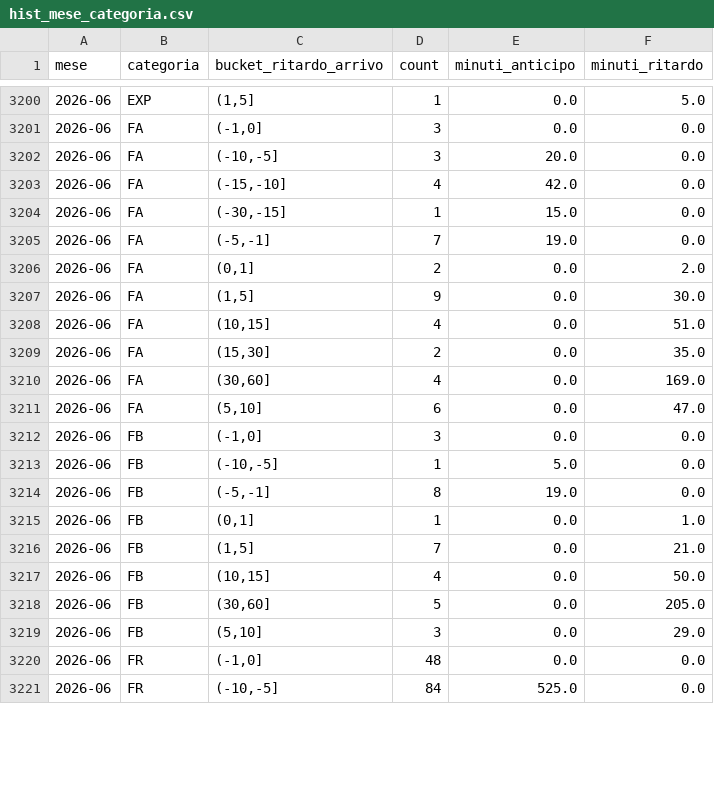
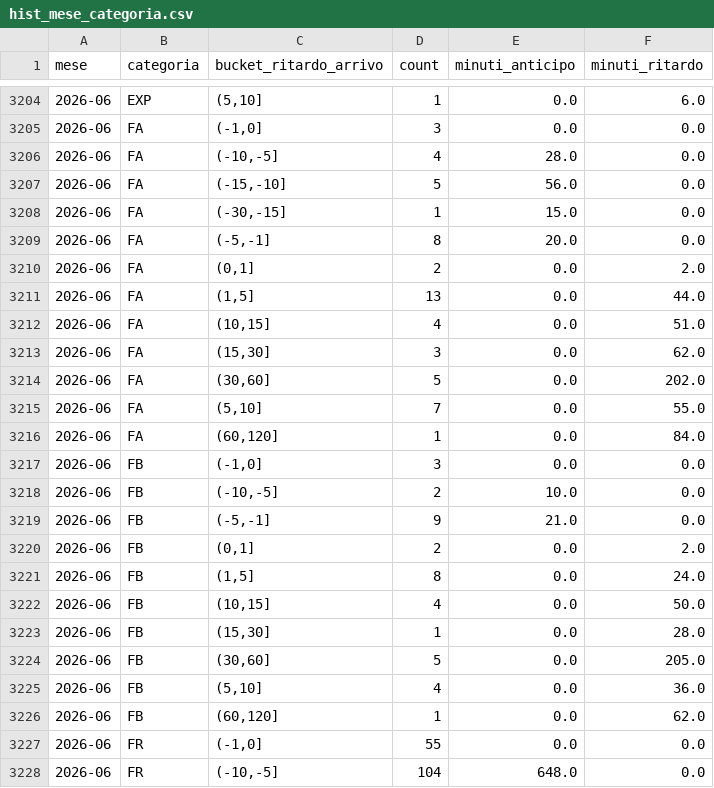
Before and after one commit to DrElegantia/trainstats-dashboard-test, a CSV file: data/gold/hist_mese_categoria.csv, drawn as a sheet; only a part is shown, gaps mark what is left out; the diff covers the shown part only.

```diff
--- a/data/gold/hist_mese_categoria.csv
+++ b/data/gold/hist_mese_categoria.csv
@@ -3200,22 +3204,25 @@ mese,categoria,bucket_ritardo_arrivo,count,minuti_anticipo,minuti_ritardo
-2026-06,EXP,"(1,5]",1,0.0,5.0
+2026-06,EXP,"(5,10]",1,0.0,6.0
 2026-06,FA,"(-1,0]",3,0.0,0.0
-2026-06,FA,"(-10,-5]",3,20.0,0.0
-2026-06,FA,"(-15,-10]",4,42.0,0.0
+2026-06,FA,"(-10,-5]",4,28.0,0.0
+2026-06,FA,"(-15,-10]",5,56.0,0.0
 2026-06,FA,"(-30,-15]",1,15.0,0.0
-2026-06,FA,"(-5,-1]",7,19.0,0.0
+2026-06,FA,"(-5,-1]",8,20.0,0.0
 2026-06,FA,"(0,1]",2,0.0,2.0
-2026-06,FA,"(1,5]",9,0.0,30.0
+2026-06,FA,"(1,5]",13,0.0,44.0
 2026-06,FA,"(10,15]",4,0.0,51.0
-2026-06,FA,"(15,30]",2,0.0,35.0
-2026-06,FA,"(30,60]",4,0.0,169.0
-2026-06,FA,"(5,10]",6,0.0,47.0
+2026-06,FA,"(15,30]",3,0.0,62.0
+2026-06,FA,"(30,60]",5,0.0,202.0
+2026-06,FA,"(5,10]",7,0.0,55.0
+2026-06,FA,"(60,120]",1,0.0,84.0
 2026-06,FB,"(-1,0]",3,0.0,0.0
-2026-06,FB,"(-10,-5]",1,5.0,0.0
-2026-06,FB,"(-5,-1]",8,19.0,0.0
-2026-06,FB,"(0,1]",1,0.0,1.0
-2026-06,FB,"(1,5]",7,0.0,21.0
+2026-06,FB,"(-10,-5]",2,10.0,0.0
+2026-06,FB,"(-5,-1]",9,21.0,0.0
+2026-06,FB,"(0,1]",2,0.0,2.0
+2026-06,FB,"(1,5]",8,0.0,24.0
 2026-06,FB,"(10,15]",4,0.0,50.0
+2026-06,FB,"(15,30]",1,0.0,28.0
 2026-06,FB,"(30,60]",5,0.0,205.0
-2026-06,FB,"(5,10]",3,0.0,29.0
-2026-06,FR,"(-1,0]",48,0.0,0.0
-2026-06,FR,"(-10,-5]",84,525.0,0.0
+2026-06,FB,"(5,10]",4,0.0,36.0
+2026-06,FB,"(60,120]",1,0.0,62.0
+2026-06,FR,"(-1,0]",55,0.0,0.0
+2026-06,FR,"(-10,-5]",104,648.0,0.0
```
Also changed, not shown: 4 added rows and 113 edited cells elsewhere in this file, data/gold/kpi_dettaglio_categoria.csv, data/gold/kpi_mese_categoria.csv, 9 other files.
